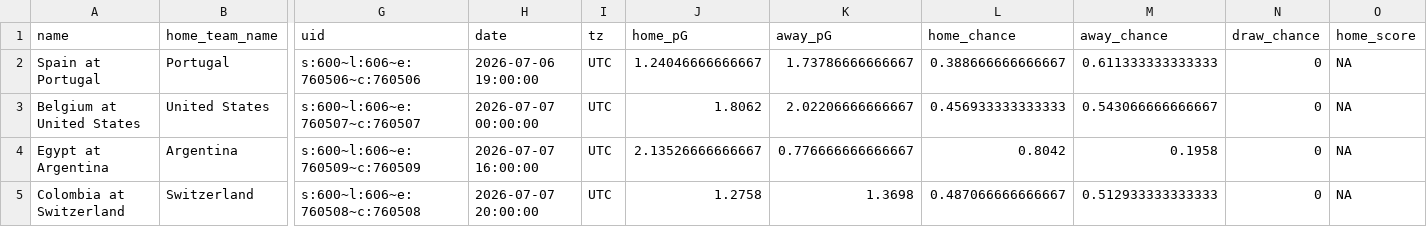
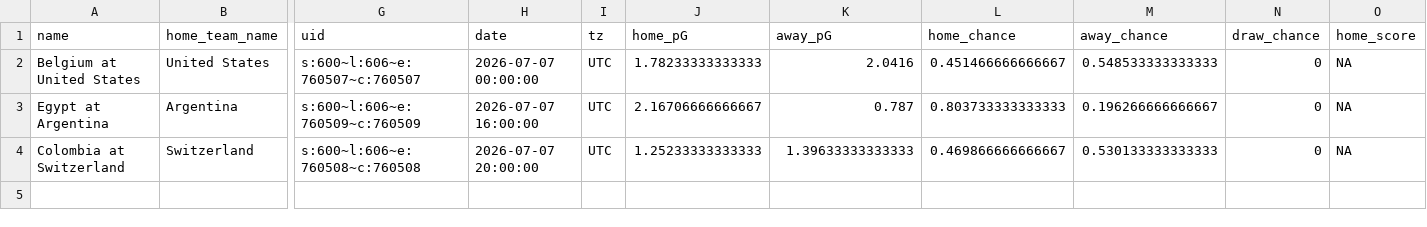
Before and after one commit to zecellomaster/tprdatarepo, a CSV file: 2026 World Cup/WCRefinedScoreTable.csv, drawn as a sheet; only a part is shown, gaps mark what is left out; removed rows and columns are numbered as before the commit, all else as after; rows hold the shown columns only; the diff names each change by its address in the sheet, - before the commit and + after, or states it on an @@ line.

```diff
--- a/2026 World Cup/WCRefinedScoreTable.csv
+++ b/2026 World Cup/WCRefinedScoreTable.csv
-row 2: Spain at Portugal | Portugal | s:600~l:606~e:760506~c:760506 | 2026-07-06 19:00:00 | UTC | 1.24046666666667 | 1.73786666666667 | 0.388666666666667 | 0.611333333333333 | 0 | NA
-J2 (home_pG): 1.8062
+J2 (home_pG): 1.78233333333333
-K2 (away_pG): 2.02206666666667
+K2 (away_pG): 2.0416
-L2 (home_chance): 0.456933333333333
+L2 (home_chance): 0.451466666666667
-M2 (away_chance): 0.543066666666667
+M2 (away_chance): 0.548533333333333
-J3 (home_pG): 2.13526666666667
+J3 (home_pG): 2.16706666666667
-K3 (away_pG): 0.776666666666667
+K3 (away_pG): 0.787
-L3 (home_chance): 0.8042
+L3 (home_chance): 0.803733333333333
-M3 (away_chance): 0.1958
+M3 (away_chance): 0.196266666666667
-J4 (home_pG): 1.2758
+J4 (home_pG): 1.25233333333333
-K4 (away_pG): 1.3698
+K4 (away_pG): 1.39633333333333
-L4 (home_chance): 0.487066666666667
+L4 (home_chance): 0.469866666666667
-M4 (away_chance): 0.512933333333333
+M4 (away_chance): 0.530133333333333
```
Also changed, not shown: 2026 World Cup/WCStoredScoreTable.csv, 2026 World Cup/WCTournamentOdds.csv, 5 other files.
